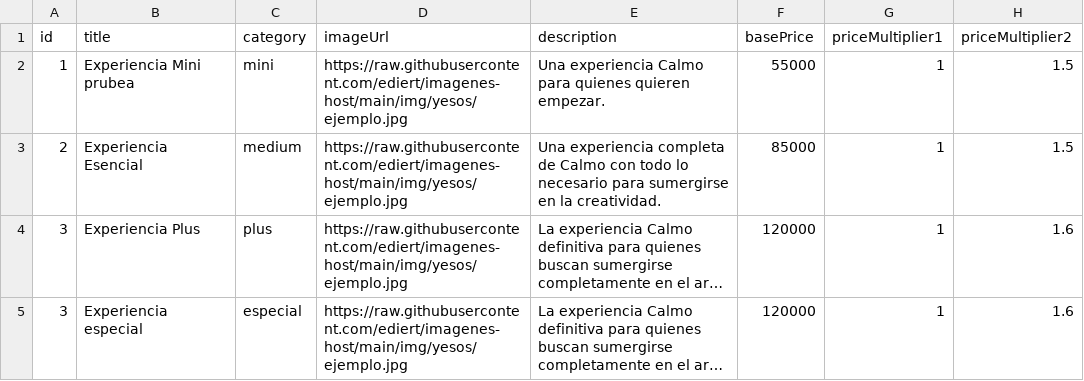
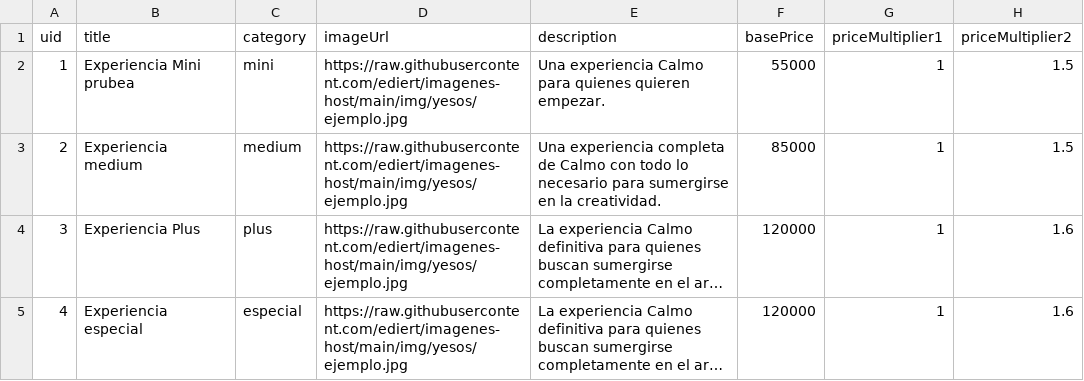
Before and after one commit to calmo-brand/calmo-host, a CSV file: catalog/experiences/data-experiences.csv, drawn as a sheet; only a part is shown; long unchanged cells end in …; the diff names each change by its address in the sheet, - before the commit and + after, or states it on an @@ line.

Commit message:
Update data-experiences.csv

```diff
--- a/catalog/experiences/data-experiences.csv
+++ b/catalog/experiences/data-experiences.csv
-A1: id
+A1: uid
-B3 (title): Experiencia Esencial
+B3 (title): Experiencia medium
-A5 (uid): 3
+A5 (uid): 4
```
